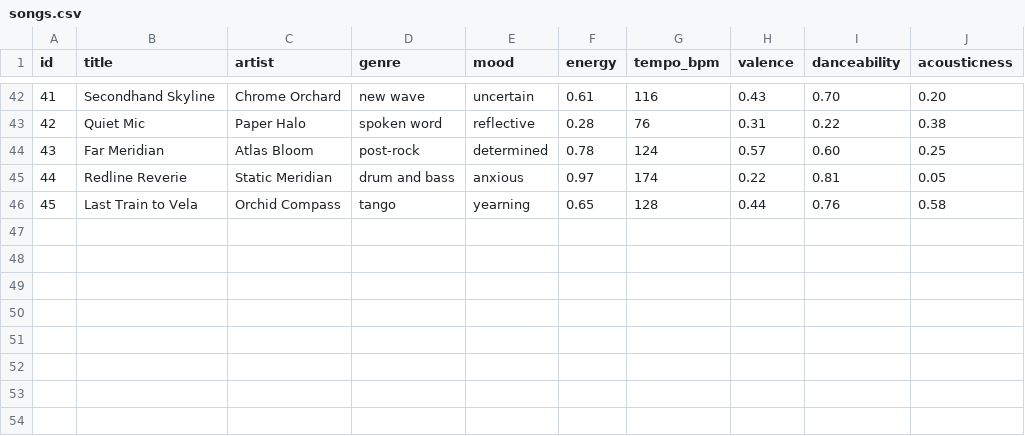
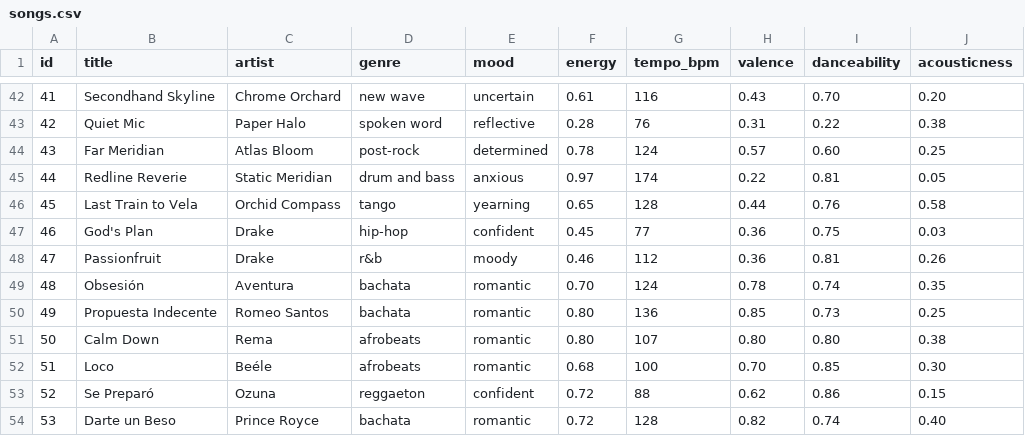
Before and after one commit to irodriguez2011/ai110-module3show-musicrecommendersimulation-starter, a CSV file: data/songs.csv, drawn as a sheet; only a part is shown, gaps mark what is left out; the diff names each change by its address in the sheet, - before the commit and + after, or states it on an @@ line.

Commit message:
feat(recommender): rebalance scoring and expand catalog
- Halve genre weight and double energy weight, rescaling scores to 100
- Add eight songs to the catalog
- Document profile comparisons and observed scoring limitations

```diff
--- a/data/songs.csv
+++ b/data/songs.csv
+row 47: 46 | God's Plan | Drake | hip-hop | confident | 0.45 | 77 | 0.36 | 0.75 | 0.03
+row 48: 47 | Passionfruit | Drake | r&b | moody | 0.46 | 112 | 0.36 | 0.81 | 0.26
+row 49: 48 | Obsesión | Aventura | bachata | romantic | 0.70 | 124 | 0.78 | 0.74 | 0.35
+row 50: 49 | Propuesta Indecente | Romeo Santos | bachata | romantic | 0.80 | 136 | 0.85 | 0.73 | 0.25
+row 51: 50 | Calm Down | Rema | afrobeats | romantic | 0.80 | 107 | 0.80 | 0.80 | 0.38
+row 52: 51 | Loco | Beéle | afrobeats | romantic | 0.68 | 100 | 0.70 | 0.85 | 0.30
+row 53: 52 | Se Preparó | Ozuna | reggaeton | confident | 0.72 | 88 | 0.62 | 0.86 | 0.15
+row 54: 53 | Darte un Beso | Prince Royce | bachata | romantic | 0.72 | 128 | 0.82 | 0.74 | 0.40
```
Also changed, not shown: 3 other files.
